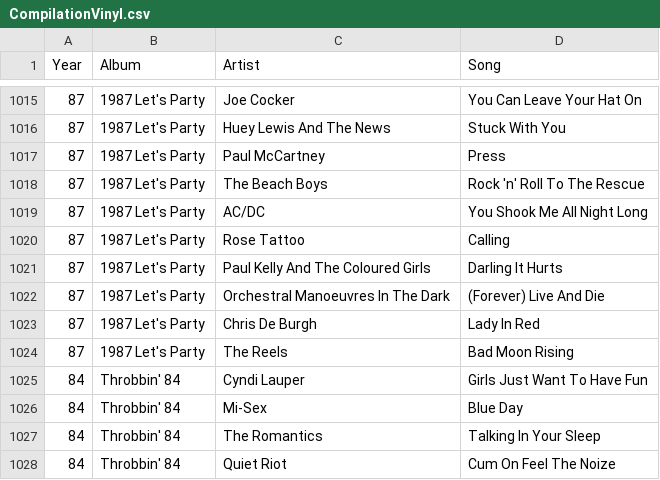
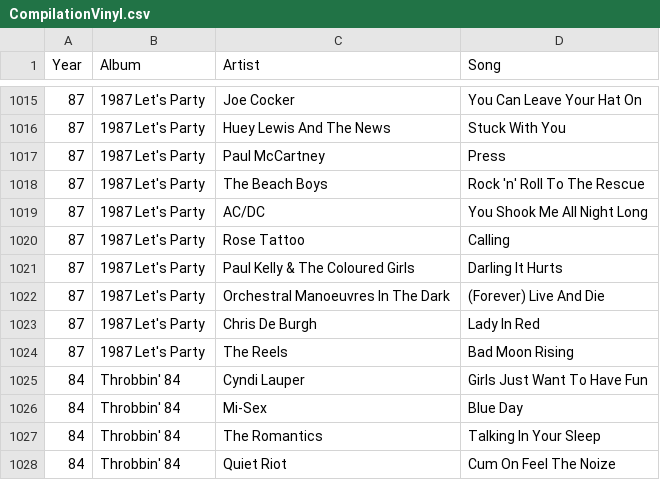
Before and after one commit to I-ADR14N-I/html, a CSV file: CompilationVinyl.csv, drawn as a sheet; only a part is shown, gaps mark what is left out; the diff covers the shown part only.

```diff
--- a/CompilationVinyl.csv
+++ b/CompilationVinyl.csv
@@ -1020,3 +1020,3 @@ Year,Album,Artist,Song
 87,1987 Let's Party,Rose Tattoo,Calling
-87,1987 Let's Party,Paul Kelly And The Coloured Girls,Darling It Hurts
+87,1987 Let's Party,Paul Kelly & The Coloured Girls,Darling It Hurts
 87,1987 Let's Party,Orchestral Manoeuvres In The Dark,(Forever) Live And Die
```
Also changed, not shown: 6 edited cells elsewhere in this file.
